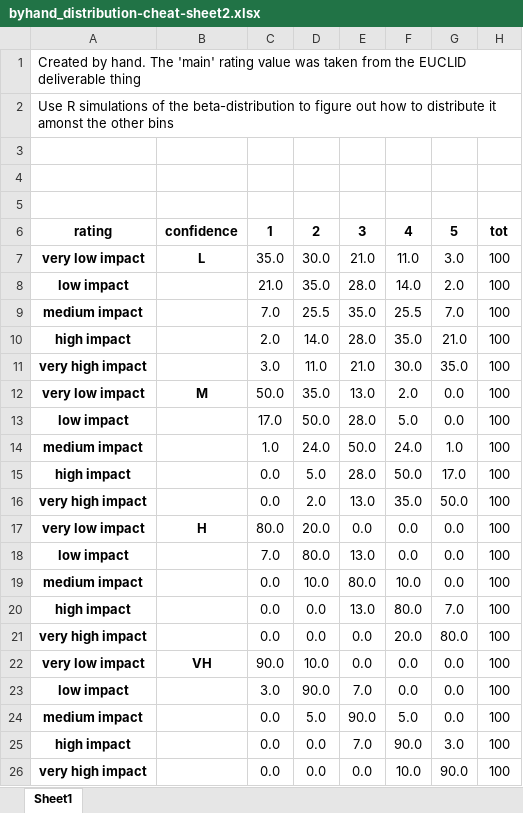
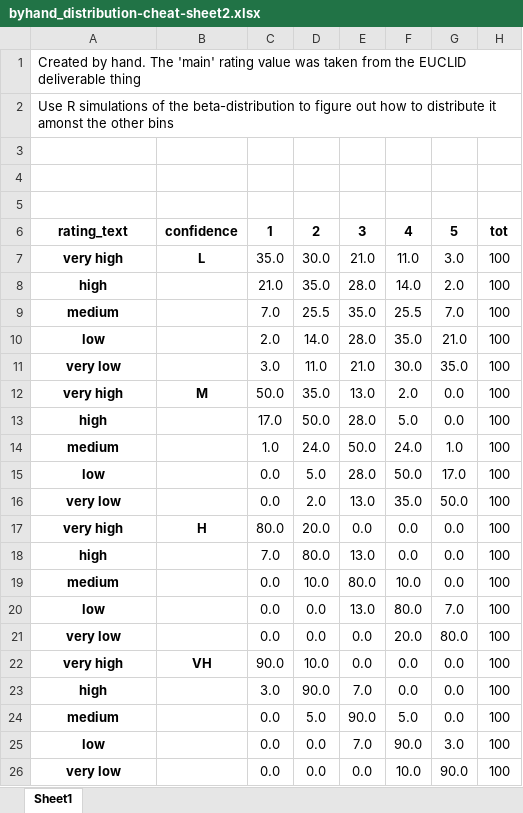
Before and after one commit to vanichols/PESTO, an Excel workbook: inst/extdata/byhand_distribution-cheat-sheet2.xlsx, sheet Sheet1, drawn as a sheet; values as stored, in another font and other column widths than the file's, no borders; the diff names each change by its address in the sheet, - before the commit and + after, or states it on an @@ line.

Commit message:
fix internal data

```diff
--- a/inst/extdata/byhand_distribution-cheat-sheet2.xlsx (sheet Sheet1)
+++ b/inst/extdata/byhand_distribution-cheat-sheet2.xlsx (sheet Sheet1)
-A6: rating
+A6: rating_text
-A7: very low impact
+A7: very high
-A8: low impact
+A8: high
-A9: medium impact
+A9: medium
-A10: high impact
+A10: low
-A11: very high impact
+A11: very low
-A12: very low impact
+A12: very high
-A13: low impact
+A13: high
-A14: medium impact
+A14: medium
-A15: high impact
+A15: low
-A16: very high impact
+A16: very low
-A17: very low impact
+A17: very high
-A18: low impact
+A18: high
-A19: medium impact
+A19: medium
-A20: high impact
+A20: low
-A21: very high impact
+A21: very low
-A22: very low impact
+A22: very high
-A23: low impact
+A23: high
-A24: medium impact
+A24: medium
-A25: high impact
+A25: low
-A26: very high impact
+A26: very low
```
Also changed, not shown: 7 other files.
